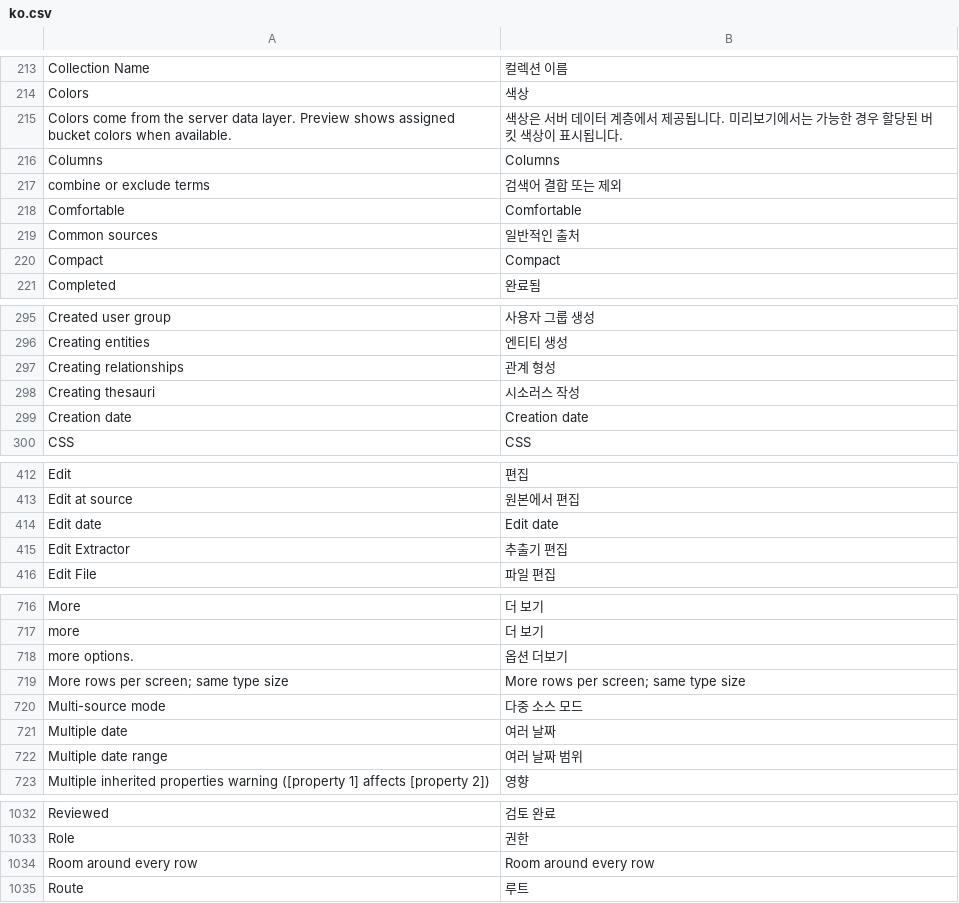
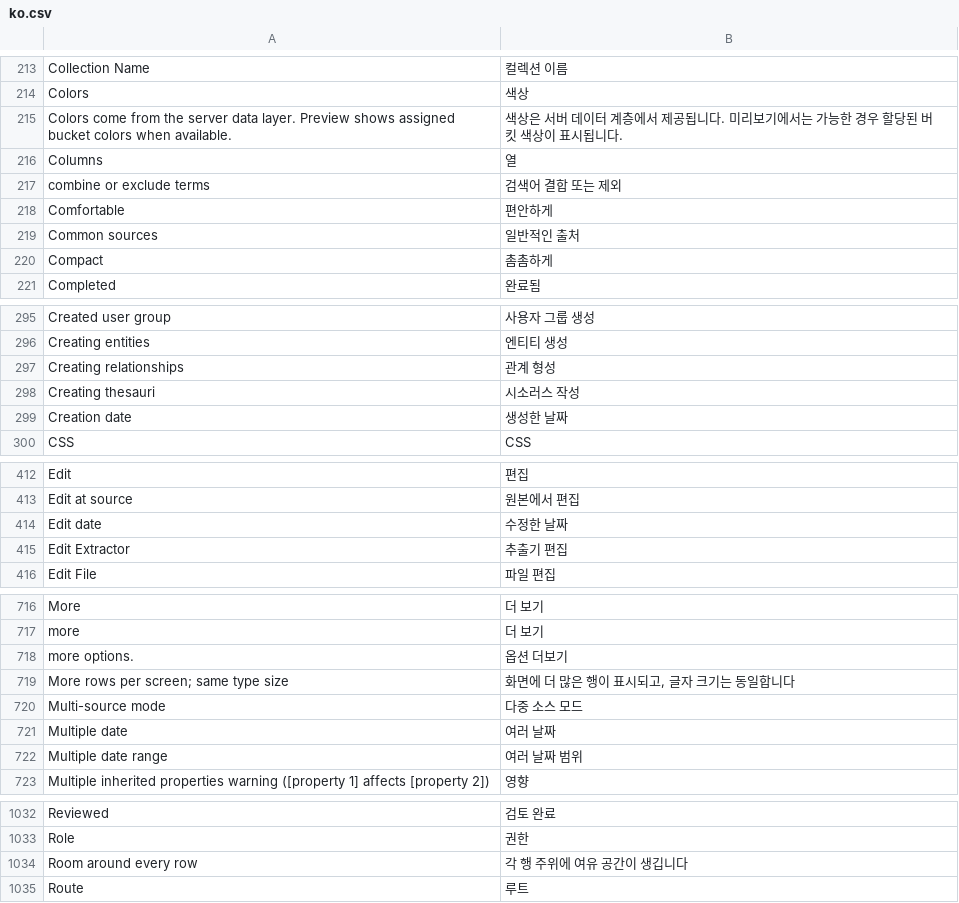
Before and after one commit to huridocs/uwazi, a CSV file: contents/ui-translations/ko.csv, drawn as a sheet; only a part is shown, gaps mark what is left out.

```diff
--- a/contents/ui-translations/ko.csv
+++ b/contents/ui-translations/ko.csv
@@ -219,7 +219,7 @@ Colors,색상
 Colors come from the server data layer. Preview shows assigned bucket colors when available.,색상은 서버 데이터 계층에서 제공됩니다. 미리보기에서는 가능한 경우 할당된 버킷 색상이 표시됩니다.
-Columns,Columns
+Columns,열
 combine or exclude terms,검색어 결합 또는 제외
-Comfortable,Comfortable
+Comfortable,편안하게
 Common sources,일반적인 출처
-Compact,Compact
+Compact,촘촘하게
 Completed,완료됨
@@ -302,3 +302,3 @@ Creating relationships,관계 형성
 Creating thesauri,시소러스 작성
-Creation date,Creation date
+Creation date,생성한 날짜
 CSS,CSS
@@ -425,3 +425,3 @@ Edit,편집
 Edit at source,원본에서 편집
-Edit date,Edit date
+Edit date,수정한 날짜
 Edit Extractor,추출기 편집
@@ -747,3 +747,3 @@ more,더 보기
 more options.,옵션 더보기
-More rows per screen; same type size,More rows per screen; same type size
+More rows per screen; same type size,"화면에 더 많은 행이 표시되고, 글자 크기는 동일합니다"
 Multi-source mode,다중 소스 모드
@@ -1077,3 +1077,3 @@ Reviewed,검토 완료
 Role,권한
-Room around every row,Room around every row
+Room around every row,각 행 주위에 여유 공간이 생깁니다
 Route,루트
```
Also changed, not shown: contents/ui-translations/es.csv, contents/ui-translations/fr.csv, 7 other files.
